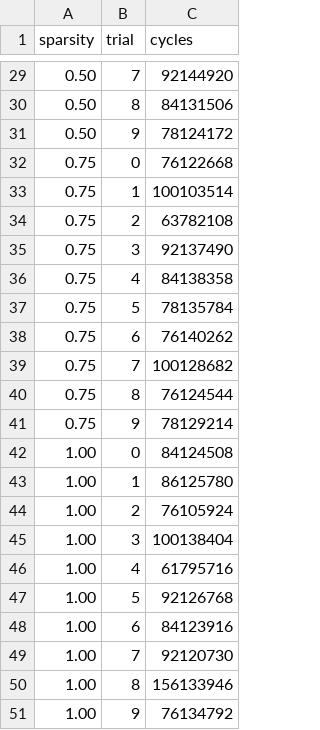
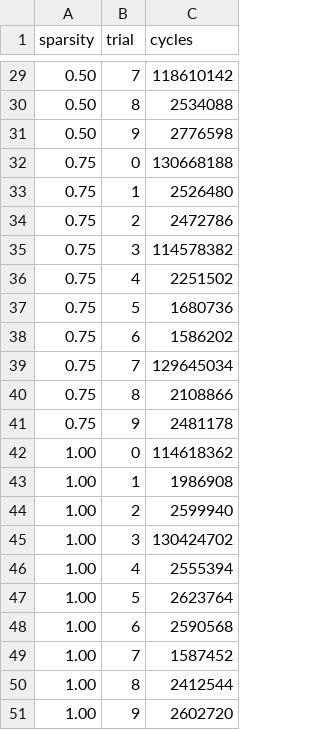
Before and after one commit to fategg555/ece-592-microarch-sec-rev-eng-hw2, a CSV file: 5.6/artemisia/amx_sparsity_results.csv, drawn as a sheet; only a part is shown, gaps mark what is left out; the diff covers the shown part only.

```diff
--- a/5.6/artemisia/amx_sparsity_results.csv
+++ b/5.6/artemisia/amx_sparsity_results.csv
@@ -29,23 +29,23 @@ sparsity,trial,cycles
-0.50,7,92144920
-0.50,8,84131506
-0.50,9,78124172
-0.75,0,76122668
-0.75,1,100103514
-0.75,2,63782108
-0.75,3,92137490
-0.75,4,84138358
-0.75,5,78135784
-0.75,6,76140262
-0.75,7,100128682
-0.75,8,76124544
-0.75,9,78129214
-1.00,0,84124508
-1.00,1,86125780
-1.00,2,76105924
-1.00,3,100138404
-1.00,4,61795716
-1.00,5,92126768
-1.00,6,84123916
-1.00,7,92120730
-1.00,8,156133946
-1.00,9,76134792
+0.50,7,118610142
+0.50,8,2534088
+0.50,9,2776598
+0.75,0,130668188
+0.75,1,2526480
+0.75,2,2472786
+0.75,3,114578382
+0.75,4,2251502
+0.75,5,1680736
+0.75,6,1586202
+0.75,7,129645034
+0.75,8,2108866
+0.75,9,2481178
+1.00,0,114618362
+1.00,1,1986908
+1.00,2,2599940
+1.00,3,130424702
+1.00,4,2555394
+1.00,5,2623764
+1.00,6,2590568
+1.00,7,1587452
+1.00,8,2412544
+1.00,9,2602720
```
Also changed, not shown: 27 edited cells elsewhere in this file, 1 other file.
